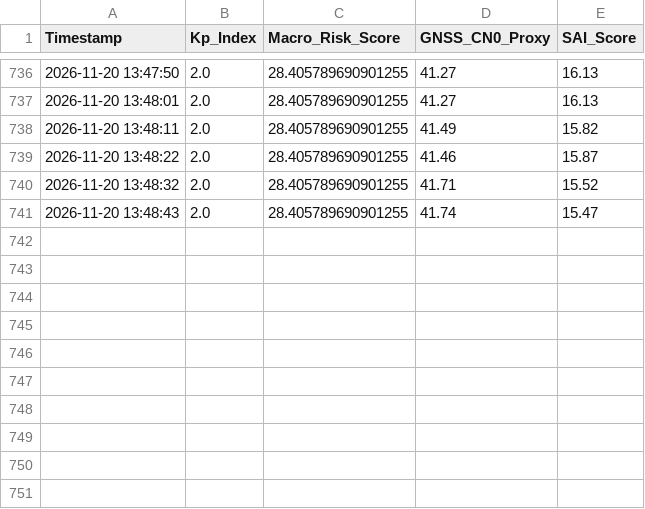
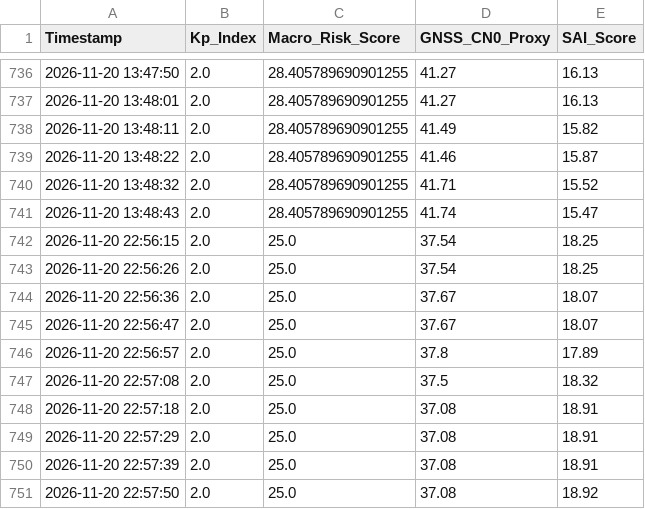
Before and after one commit to atpastro/public, a CSV file: telemetry_history.csv, drawn as a sheet; only a part is shown, gaps mark what is left out.

```diff
--- a/telemetry_history.csv
+++ b/telemetry_history.csv
@@ -741 +741,11 @@ Timestamp,Kp_Index,Macro_Risk_Score,GNSS_CN0_Proxy,SAI_Score
 2026-11-20 13:48:43,2.0,28.405789690901255,41.74,15.47
+2026-11-20 22:56:15,2.0,25.0,37.54,18.25
+2026-11-20 22:56:26,2.0,25.0,37.54,18.25
+2026-11-20 22:56:36,2.0,25.0,37.67,18.07
+2026-11-20 22:56:47,2.0,25.0,37.67,18.07
+2026-11-20 22:56:57,2.0,25.0,37.8,17.89
+2026-11-20 22:57:08,2.0,25.0,37.5,18.32
+2026-11-20 22:57:18,2.0,25.0,37.08,18.91
+2026-11-20 22:57:29,2.0,25.0,37.08,18.91
+2026-11-20 22:57:39,2.0,25.0,37.08,18.91
+2026-11-20 22:57:50,2.0,25.0,37.08,18.92
```
Also changed, not shown: 2 other files.
